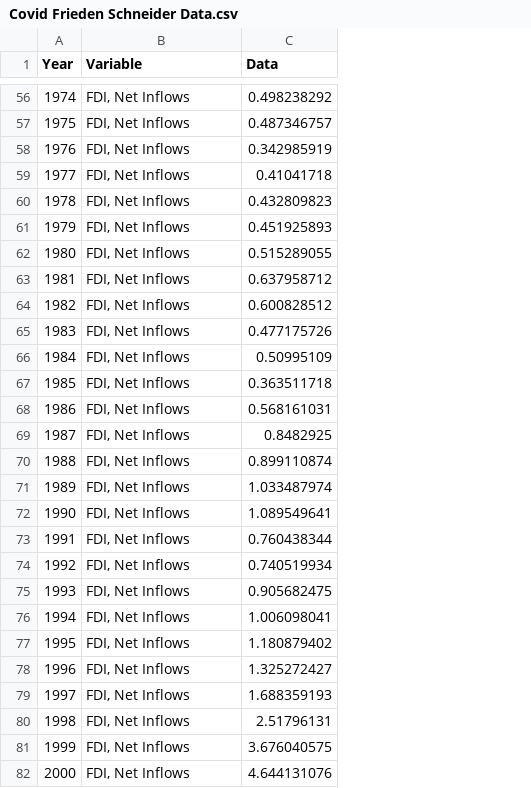
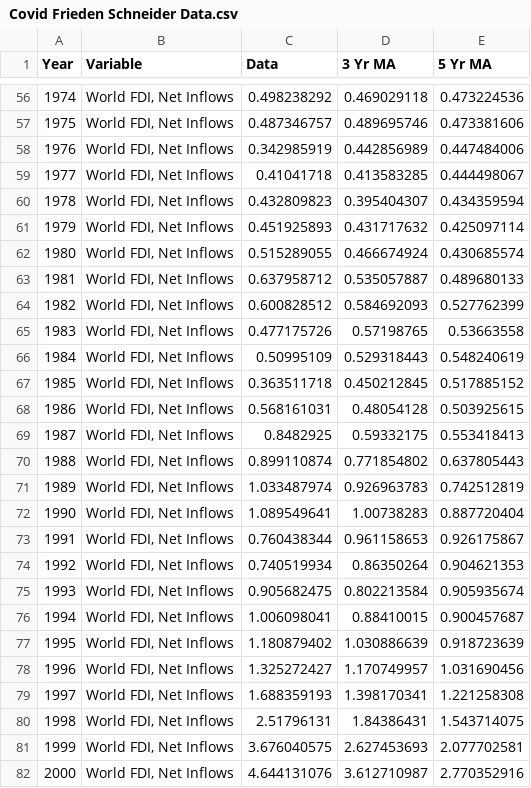
Before and after one commit to jake-w-schneider/COVID-Frieden-Schneider-Article, a CSV file: Analysis/Data/Covid Frieden Schneider Data.csv, drawn as a sheet; only a part is shown, gaps mark what is left out; the diff covers the shown part only; the diff names each change by its address in the sheet, - before the commit and + after, or states it on an @@ line.

```diff
--- a/Analysis/Data/Covid Frieden Schneider Data.csv
+++ b/Analysis/Data/Covid Frieden Schneider Data.csv
+column D (3 Yr MA), rows 56-82: 0.469029118 | 0.489695746 | 0.442856989 | 0.413583285 | 0.395404307 | 0.431717632 | 0.466674924 | 0.535057887 | 0.584692093 | 0.57198765 | 0.529318443 | 0.450212845 | 0.48054128 | 0.59332175 | 0.771854802 | 0.926963783 | 1.00738283 | 0.961158653 | 0.86350264 | 0.802213584 | 0.88410015 | 1.030886639 | 1.170749957 | 1.398170341 | 1.84386431 | 2.627453693 | 3.612710987
+column E (5 Yr MA), rows 56-82: 0.473224536 | 0.473381606 | 0.447484006 | 0.444498067 | 0.434359594 | 0.425097114 | 0.430685574 | 0.489680133 | 0.527762399 | 0.53663558 | 0.548240619 | 0.517885152 | 0.503925615 | 0.553418413 | 0.637805443 | 0.742512819 | 0.887720404 | 0.926175867 | 0.904621353 | 0.905935674 | 0.900457687 | 0.918723639 | 1.031690456 | 1.221258308 | 1.543714075 | 2.077702581 | 2.770352916
-B56:B82 (Variable): FDI, Net Inflows
+B56:B82 (Variable): World FDI, Net Inflows
```
Also changed, not shown: 73 edited cells elsewhere in this file, 6 other files.
